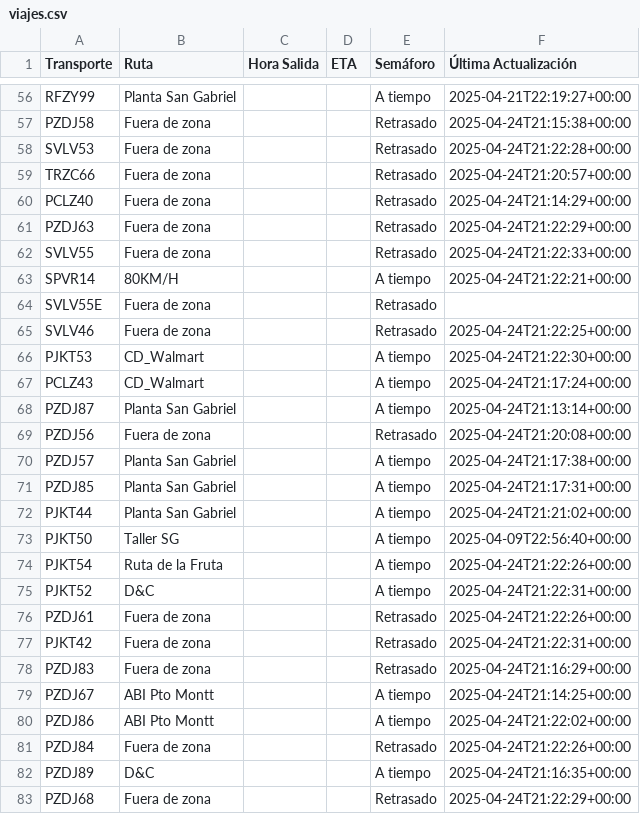
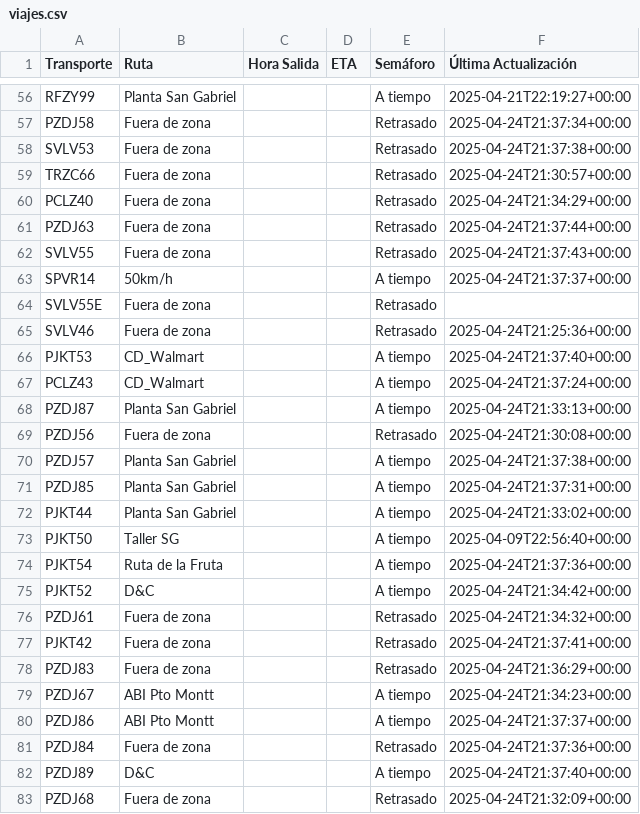
Before and after one commit to ErhickDiaz/Semaforo, a CSV file: viajes.csv, drawn as a sheet; only a part is shown, gaps mark what is left out; the diff covers the shown part only; the diff names each change by its address in the sheet, - before the commit and + after, or states it on an @@ line.

Commit message:
Actualización automática de viajes.csv

```diff
--- a/viajes.csv
+++ b/viajes.csv
-F57 (Última Actualización): 2025-04-24T21:15:38+00:00
+F57 (Última Actualización): 2025-04-24T21:37:34+00:00
-F58 (Última Actualización): 2025-04-24T21:22:28+00:00
+F58 (Última Actualización): 2025-04-24T21:37:38+00:00
-F59 (Última Actualización): 2025-04-24T21:20:57+00:00
+F59 (Última Actualización): 2025-04-24T21:30:57+00:00
-F60 (Última Actualización): 2025-04-24T21:14:29+00:00
+F60 (Última Actualización): 2025-04-24T21:34:29+00:00
-F61 (Última Actualización): 2025-04-24T21:22:29+00:00
+F61 (Última Actualización): 2025-04-24T21:37:44+00:00
-F62 (Última Actualización): 2025-04-24T21:22:33+00:00
+F62 (Última Actualización): 2025-04-24T21:37:43+00:00
-B63 (Ruta): 80KM/H
+B63 (Ruta): 50km/h
-F63 (Última Actualización): 2025-04-24T21:22:21+00:00
+F63 (Última Actualización): 2025-04-24T21:37:37+00:00
-F65 (Última Actualización): 2025-04-24T21:22:25+00:00
+F65 (Última Actualización): 2025-04-24T21:25:36+00:00
-F66 (Última Actualización): 2025-04-24T21:22:30+00:00
+F66 (Última Actualización): 2025-04-24T21:37:40+00:00
-F67 (Última Actualización): 2025-04-24T21:17:24+00:00
+F67 (Última Actualización): 2025-04-24T21:37:24+00:00
-F68 (Última Actualización): 2025-04-24T21:13:14+00:00
+F68 (Última Actualización): 2025-04-24T21:33:13+00:00
-F69 (Última Actualización): 2025-04-24T21:20:08+00:00
+F69 (Última Actualización): 2025-04-24T21:30:08+00:00
-F70 (Última Actualización): 2025-04-24T21:17:38+00:00
+F70 (Última Actualización): 2025-04-24T21:37:38+00:00
-F71 (Última Actualización): 2025-04-24T21:17:31+00:00
+F71 (Última Actualización): 2025-04-24T21:37:31+00:00
-F72 (Última Actualización): 2025-04-24T21:21:02+00:00
+F72 (Última Actualización): 2025-04-24T21:33:02+00:00
-F74 (Última Actualización): 2025-04-24T21:22:26+00:00
+F74 (Última Actualización): 2025-04-24T21:37:36+00:00
-F75 (Última Actualización): 2025-04-24T21:22:31+00:00
+F75 (Última Actualización): 2025-04-24T21:34:42+00:00
-F76 (Última Actualización): 2025-04-24T21:22:26+00:00
+F76 (Última Actualización): 2025-04-24T21:34:32+00:00
-F77 (Última Actualización): 2025-04-24T21:22:31+00:00
+F77 (Última Actualización): 2025-04-24T21:37:41+00:00
-F78 (Última Actualización): 2025-04-24T21:16:29+00:00
+F78 (Última Actualización): 2025-04-24T21:36:29+00:00
-F79 (Última Actualización): 2025-04-24T21:14:25+00:00
+F79 (Última Actualización): 2025-04-24T21:34:23+00:00
-F80 (Última Actualización): 2025-04-24T21:22:02+00:00
+F80 (Última Actualización): 2025-04-24T21:37:37+00:00
-F81 (Última Actualización): 2025-04-24T21:22:26+00:00
+F81 (Última Actualización): 2025-04-24T21:37:36+00:00
-F82 (Última Actualización): 2025-04-24T21:16:35+00:00
+F82 (Última Actualización): 2025-04-24T21:37:40+00:00
-F83 (Última Actualización): 2025-04-24T21:22:29+00:00
+F83 (Última Actualización): 2025-04-24T21:32:09+00:00
```
Also changed, not shown: 51 edited cells elsewhere in this file.
